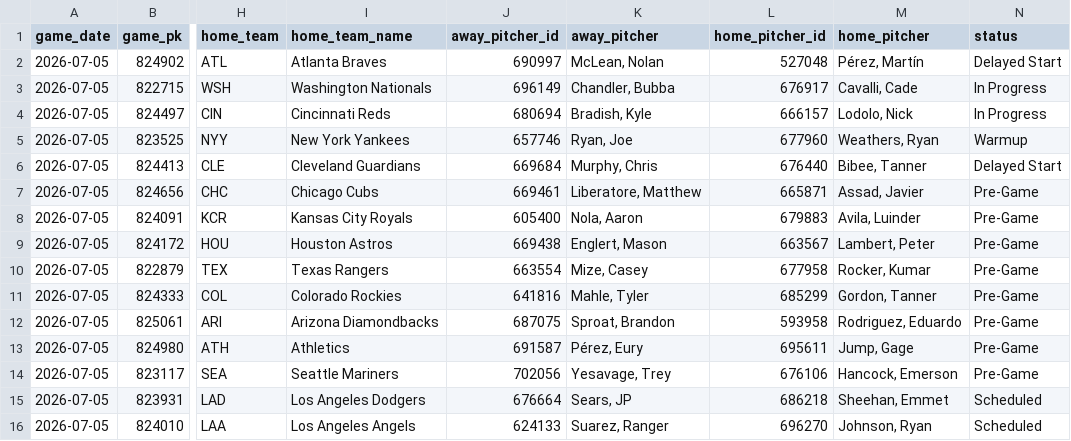
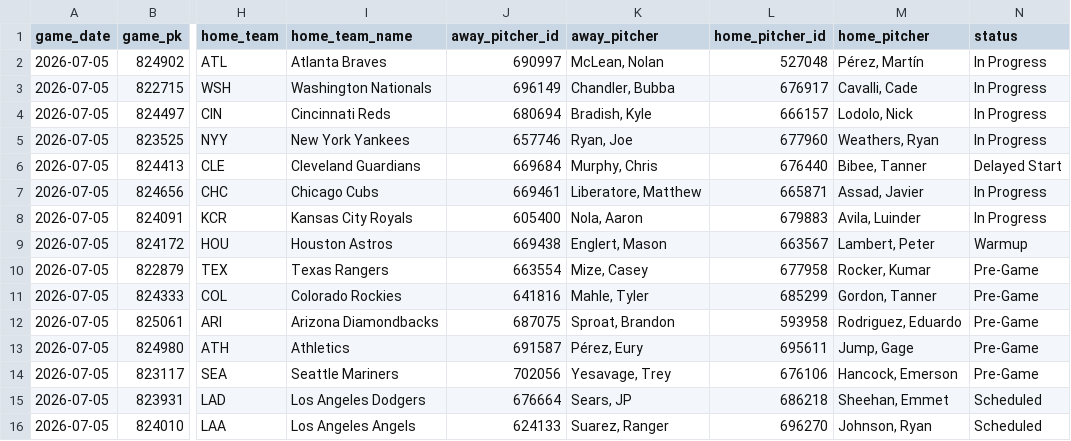
Before and after one commit to johnnydoe314/mlb-data, a CSV file: data/probable_pitchers.csv, drawn as a sheet; only a part is shown, gaps mark what is left out; the diff names each change by its address in the sheet, - before the commit and + after, or states it on an @@ line.

Commit message:
Pitchers update 19:09 UTC

```diff
--- a/data/probable_pitchers.csv
+++ b/data/probable_pitchers.csv
-N2 (status): Delayed Start
+N2 (status): In Progress
-N5 (status): Warmup
+N5 (status): In Progress
-N7:N8 (status): Pre-Game
+N7:N8 (status): In Progress
-N9 (status): Pre-Game
+N9 (status): Warmup
```
